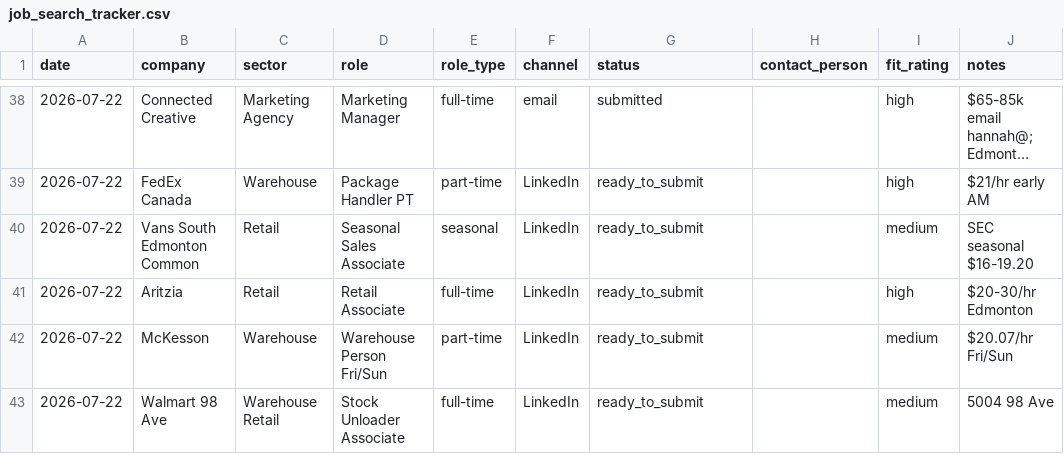
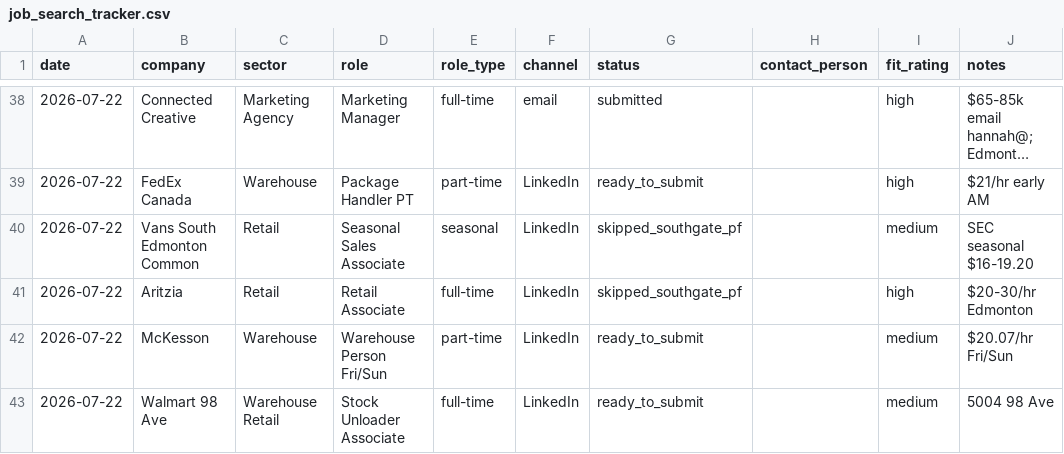
Before and after one commit to luminmarketinggroup-sys/ai-job-search, a CSV file: job_search_tracker.csv, drawn as a sheet; only a part is shown, gaps mark what is left out; long unchanged cells end in …; the diff covers the shown part only; the diff names each change by its address in the sheet, - before the commit and + after, or states it on an @@ line.

```diff
--- a/job_search_tracker.csv
+++ b/job_search_tracker.csv
-G40:G41 (status): ready_to_submit
+G40:G41 (status): skipped_southgate_pf
```
Also changed, not shown: 15 edited cells elsewhere in this file, 7 other files.
